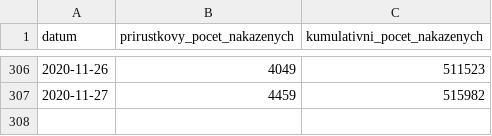
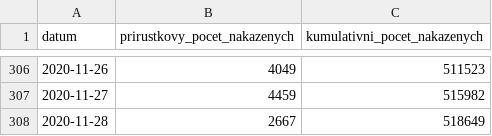
Before and after one commit to michalskop/mzcr-cz-covid-19-data, a CSV file: nakaza.csv, drawn as a sheet; only a part is shown, gaps mark what is left out.

```diff
--- a/nakaza.csv
+++ b/nakaza.csv
@@ -307 +307,2 @@
 2020-11-27,4459,515982
+2020-11-28,2667,518649
```
Also changed, not shown: kraj-okres-nakazeni-vyleceni-umrti.csv, mestske-casti.csv, 5 other files.
